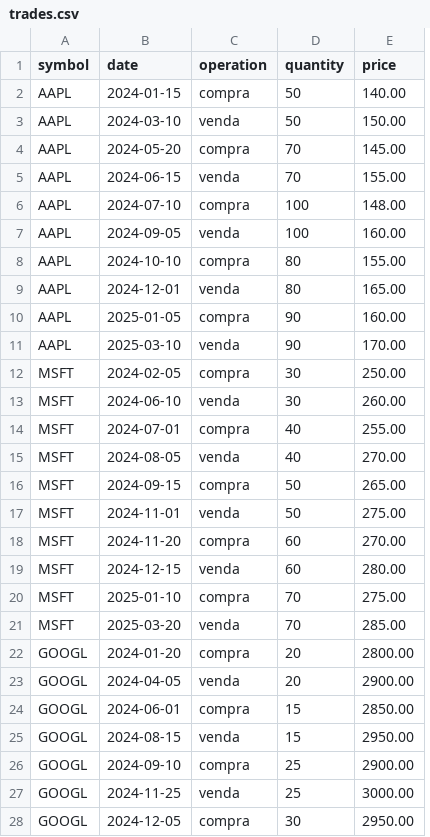
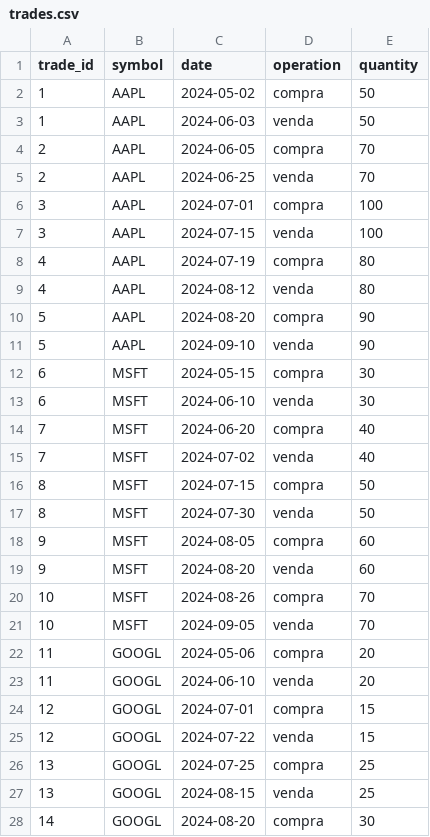
Before and after one commit to Felipeosouz/datawarehouse_dbt-core, a CSV file: datawarehouse/seeds/trades.csv, drawn as a sheet; only a part is shown; removed rows and columns are numbered as before the commit, all else as after; the diff covers the shown part only; the diff names each change by its address in the sheet, - before the commit and + after, or states it on an @@ line.

```diff
--- a/datawarehouse/seeds/trades.csv
+++ b/datawarehouse/seeds/trades.csv
+column A (trade_id), rows 2-28: 1 | 1 | 2 | 2 | 3 | 3 | 4 | 4 | 5 | 5 | 6 | 6 | 7 | 7 | 8 | 8 | 9 | 9 | 10 | 10 | 11 | 11 | 12 | 12 | 13 | 13 | 14
-column E (price), rows 2-28: 140.00 | 150.00 | 145.00 | 155.00 | 148.00 | 160.00 | 155.00 | 165.00 | 160.00 | 170.00 | 250.00 | 260.00 | 255.00 | 270.00 | 265.00 | 275.00 | 270.00 | 280.00 | 275.00 | 285.00 | 2800.00 | 2900.00 | 2850.00 | 2950.00 | 2900.00 | 3000.00 | 2950.00
-C2 (date): 2024-01-15
+C2 (date): 2024-05-02
-C3 (date): 2024-03-10
+C3 (date): 2024-06-03
-C4 (date): 2024-05-20
+C4 (date): 2024-06-05
-C5 (date): 2024-06-15
+C5 (date): 2024-06-25
-C6 (date): 2024-07-10
+C6 (date): 2024-07-01
-C7 (date): 2024-09-05
+C7 (date): 2024-07-15
-C8 (date): 2024-10-10
+C8 (date): 2024-07-19
-C9 (date): 2024-12-01
+C9 (date): 2024-08-12
-C10 (date): 2025-01-05
+C10 (date): 2024-08-20
-C11 (date): 2025-03-10
+C11 (date): 2024-09-10
-C12 (date): 2024-02-05
+C12 (date): 2024-05-15
-C14 (date): 2024-07-01
+C14 (date): 2024-06-20
-C15 (date): 2024-08-05
+C15 (date): 2024-07-02
-C16 (date): 2024-09-15
+C16 (date): 2024-07-15
-C17 (date): 2024-11-01
+C17 (date): 2024-07-30
-C18 (date): 2024-11-20
+C18 (date): 2024-08-05
-C19 (date): 2024-12-15
+C19 (date): 2024-08-20
-C20 (date): 2025-01-10
+C20 (date): 2024-08-26
-C21 (date): 2025-03-20
+C21 (date): 2024-09-05
-C22 (date): 2024-01-20
+C22 (date): 2024-05-06
-C23 (date): 2024-04-05
+C23 (date): 2024-06-10
-C24 (date): 2024-06-01
+C24 (date): 2024-07-01
-C25 (date): 2024-08-15
+C25 (date): 2024-07-22
-C26 (date): 2024-09-10
+C26 (date): 2024-07-25
-C27 (date): 2024-11-25
+C27 (date): 2024-08-15
-C28 (date): 2024-12-05
+C28 (date): 2024-08-20
```
Also changed, not shown: 3 edited cells elsewhere in this file, 1 other file.
